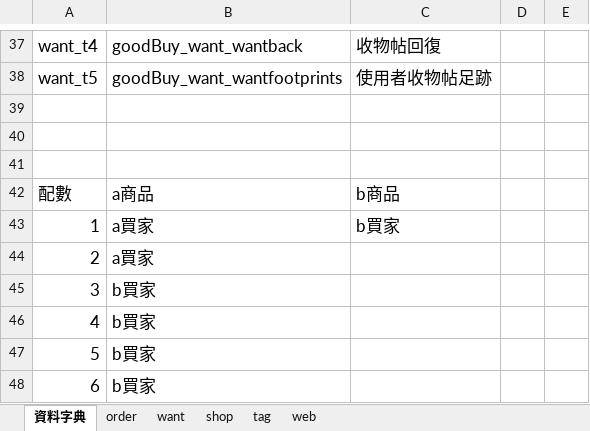
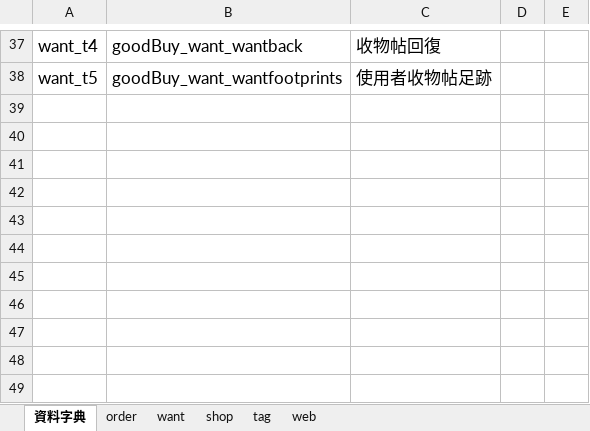
Before and after one commit to ntubimd-goodbye-114509/goodbye, an Excel workbook: 文件/專題資料字典.xlsx, sheet 資料字典, drawn as a sheet; only a part is shown, gaps mark what is left out; values as stored, in another font and other column widths than the file's, no borders; charts and pictures not drawn; the diff names each change by its address in the sheet, - before the commit and + after, or states it on an @@ line.

```diff
--- a/文件/專題資料字典.xlsx (sheet 資料字典)
+++ b/文件/專題資料字典.xlsx (sheet 資料字典)
-row 39: (empty)
-row 40: (empty)
-row 41: (empty)
-row 42: 配數 | a商品 | b商品
-row 43: 1 | a買家 | b買家
-row 44: 2 | a買家
-row 45: 3 | b買家
-row 46: 4 | b買家
-row 47: 5 | b買家
-row 48: 6 | b買家
```
Also changed, not shown: sheet shop, sheet order, sheet web, sheet want, sheet tag, charts or pictures.
